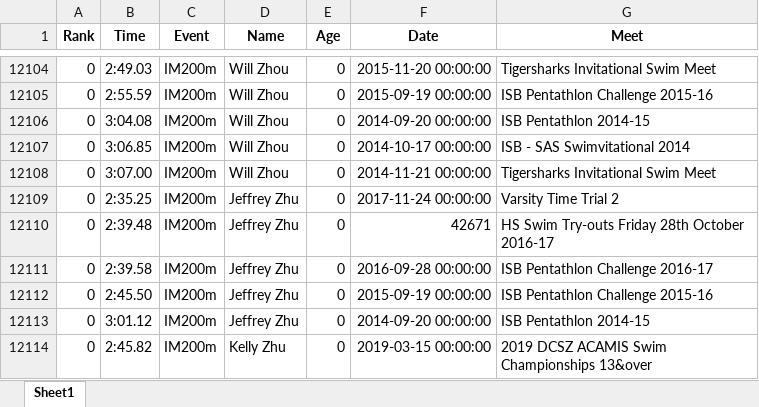
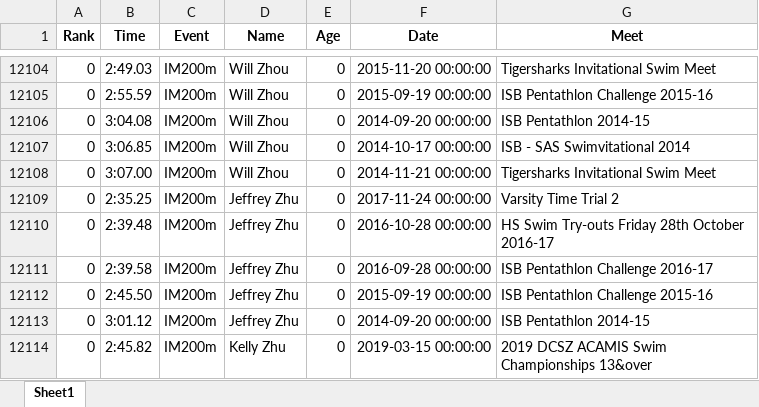
Before and after one commit to alansun17904/eventSelectionOptimization, an Excel workbook: data/processed.xlsx, sheet Sheet1, drawn as a sheet; only a part is shown, gaps mark what is left out; values as stored, in another font and other column widths than the file's, no borders; the diff names each change by its address in the sheet, - before the commit and + after, or states it on an @@ line.

```diff
--- a/data/processed.xlsx (sheet Sheet1)
+++ b/data/processed.xlsx (sheet Sheet1)
-F12110 (Date): 42671
+F12110 (Date): 2016-10-28 00:00:00
```
Also changed, not shown: data/schema.xlsx, data/scoring.xlsx, 5 other files.
